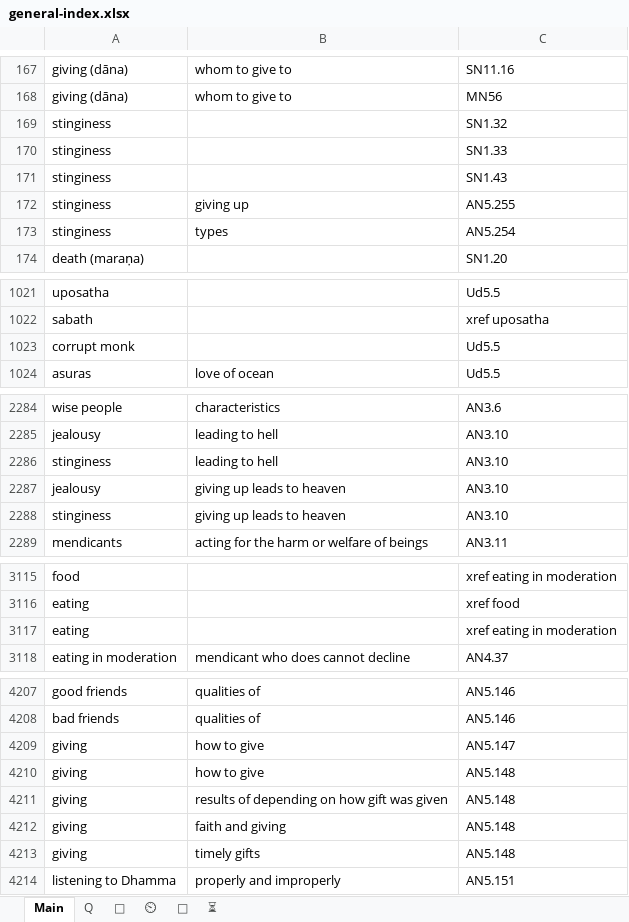
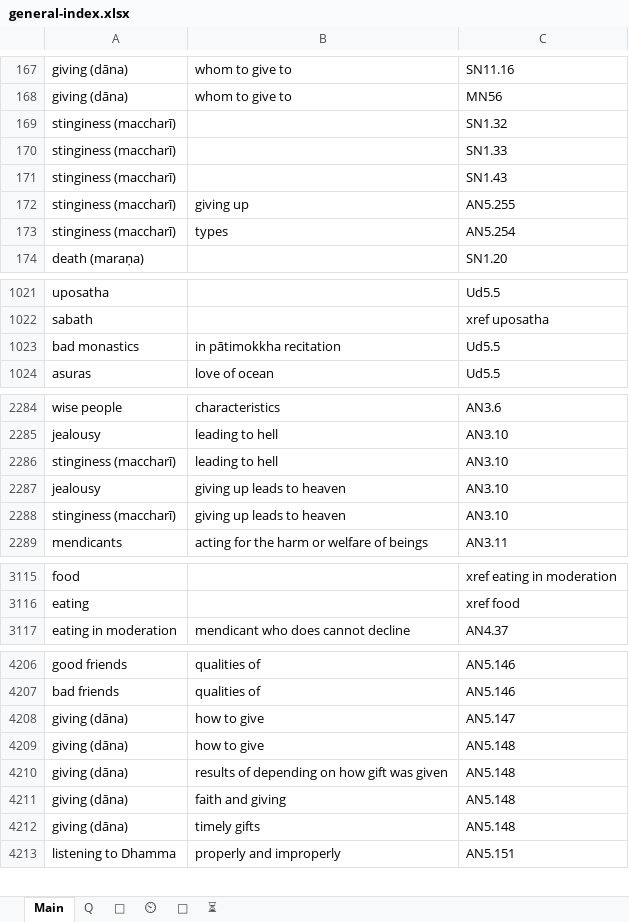
Before and after one commit to thesunshade/sutta-index, an Excel workbook: src/data/general-index.xlsx, sheet Main, drawn as a sheet; only a part is shown, gaps mark what is left out; values as stored, in another font and other column widths than the file's, no borders; removed rows and columns are numbered as before the commit, all else as after; the diff covers the shown part only; the diff names each change by its address in the sheet, - before the commit and + after, or states it on an @@ line.

```diff
--- a/src/data/general-index.xlsx (sheet Main)
+++ b/src/data/general-index.xlsx (sheet Main)
-A169:A173: stinginess
+A169:A173: stinginess (maccharī)
-row 1023: corrupt monk |  | Ud5.5
+row 1023: bad monastics | in pātimokkha recitation | Ud5.5
-A2286: stinginess
+A2286: stinginess (maccharī)
-A2288: stinginess
+A2288: stinginess (maccharī)
-row 3117: eating |  | xref eating in moderation
-A4208:A4212: giving
+A4208:A4212: giving (dāna)
```
Also changed, not shown: 275 added rows and 6 edited cells elsewhere in this sheet, sheet ⏲, sheet 🤔, formulas that keep their value, 24 other files.
